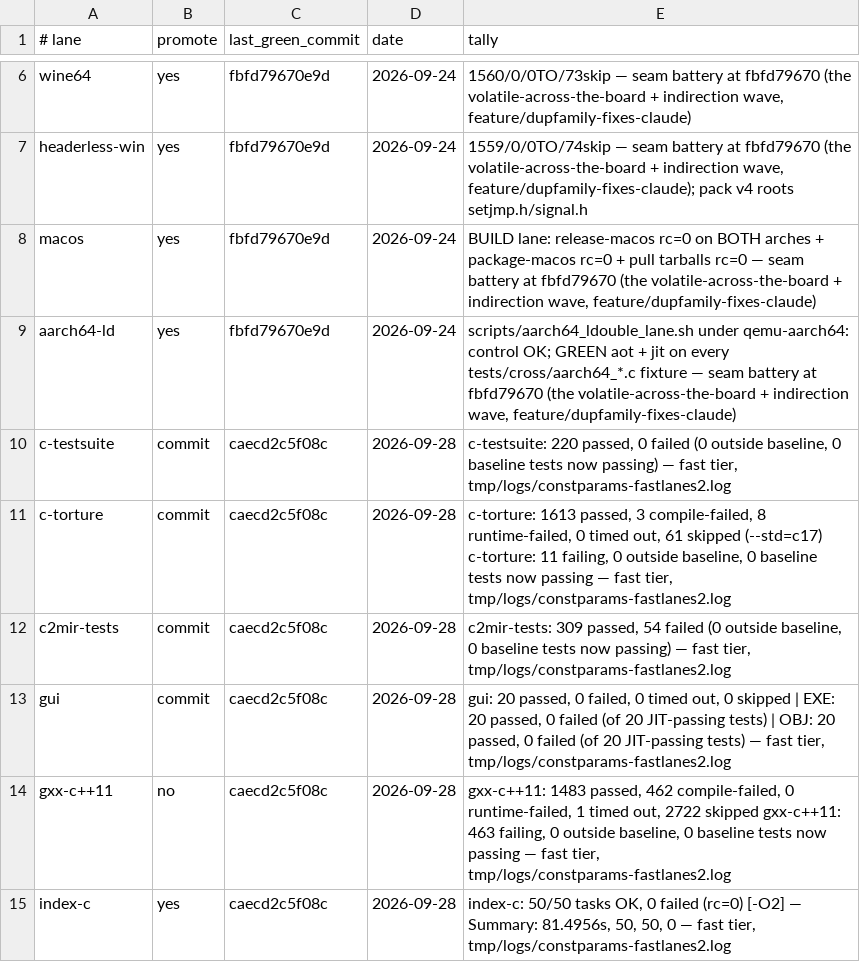
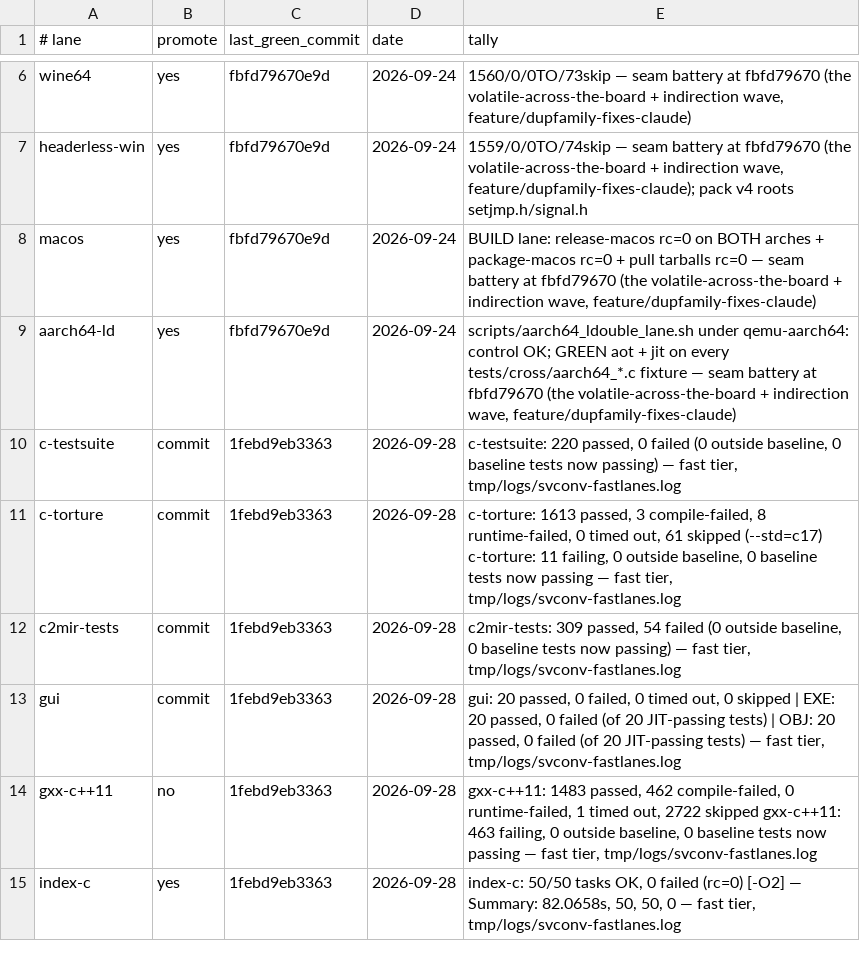
Before and after one commit to derekbsnider/madc, a TSV file: docs/lane-status.tsv, drawn as a sheet; only a part is shown, gaps mark what is left out.

```diff
--- a/docs/lane-status.tsv
+++ b/docs/lane-status.tsv
@@ -9,7 +9,7 @@ macos	yes	fbfd79670e9d	2026-09-24	BUILD lane: release-macos rc=0 on BOTH arches
 aarch64-ld	yes	fbfd79670e9d	2026-09-24	scripts/aarch64_ldouble_lane.sh under qemu-aarch64: control OK; GREEN aot + jit on every tests/cross/aarch64_*.c fixture — seam battery at fbfd79670 (the volatile-across-the-board + indirection wave, feature/dupfamily-fixes-claude)
-c-testsuite	commit	caecd2c5f08c	2026-09-28	c-testsuite: 220 passed, 0 failed (0 outside baseline, 0 baseline tests now passing) — fast tier, tmp/logs/constparams-fastlanes2.log
-c-torture	commit	caecd2c5f08c	2026-09-28	c-torture: 1613 passed, 3 compile-failed, 8 runtime-failed, 0 timed out, 61 skipped (--std=c17) c-torture: 11 failing, 0 outside baseline, 0 baseline tests now passing — fast tier, tmp/logs/constparams-fastlanes2.log
-c2mir-tests	commit	caecd2c5f08c	2026-09-28	c2mir-tests: 309 passed, 54 failed (0 outside baseline, 0 baseline tests now passing) — fast tier, tmp/logs/constparams-fastlanes2.log
-gui	commit	caecd2c5f08c	2026-09-28	gui: 20 passed, 0 failed, 0 timed out, 0 skipped | EXE: 20 passed, 0 failed (of 20 JIT-passing tests) | OBJ: 20 passed, 0 failed (of 20 JIT-passing tests) — fast tier, tmp/logs/constparams-fastlanes2.log
-gxx-c++11	no	caecd2c5f08c	2026-09-28	gxx-c++11: 1483 passed, 462 compile-failed, 0 runtime-failed, 1 timed out, 2722 skipped gxx-c++11: 463 failing, 0 outside baseline, 0 baseline tests now passing — fast tier, tmp/logs/constparams-fastlanes2.log
-index-c	yes	caecd2c5f08c	2026-09-28	index-c: 50/50 tasks OK, 0 failed (rc=0) [-O2] — Summary: 81.4956s, 50, 50, 0 — fast tier, tmp/logs/constparams-fastlanes2.log
+c-testsuite	commit	1febd9eb3363	2026-09-28	c-testsuite: 220 passed, 0 failed (0 outside baseline, 0 baseline tests now passing) — fast tier, tmp/logs/svconv-fastlanes.log
+c-torture	commit	1febd9eb3363	2026-09-28	c-torture: 1613 passed, 3 compile-failed, 8 runtime-failed, 0 timed out, 61 skipped (--std=c17) c-torture: 11 failing, 0 outside baseline, 0 baseline tests now passing — fast tier, tmp/logs/svconv-fastlanes.log
+c2mir-tests	commit	1febd9eb3363	2026-09-28	c2mir-tests: 309 passed, 54 failed (0 outside baseline, 0 baseline tests now passing) — fast tier, tmp/logs/svconv-fastlanes.log
+gui	commit	1febd9eb3363	2026-09-28	gui: 20 passed, 0 failed, 0 timed out, 0 skipped | EXE: 20 passed, 0 failed (of 20 JIT-passing tests) | OBJ: 20 passed, 0 failed (of 20 JIT-passing tests) — fast tier, tmp/logs/svconv-fastlanes.log
+gxx-c++11	no	1febd9eb3363	2026-09-28	gxx-c++11: 1483 passed, 462 compile-failed, 0 runtime-failed, 1 timed out, 2722 skipped gxx-c++11: 463 failing, 0 outside baseline, 0 baseline tests now passing — fast tier, tmp/logs/svconv-fastlanes.log
+index-c	yes	1febd9eb3363	2026-09-28	index-c: 50/50 tasks OK, 0 failed (rc=0) [-O2] — Summary: 82.0658s, 50, 50, 0 — fast tier, tmp/logs/svconv-fastlanes.log
```
